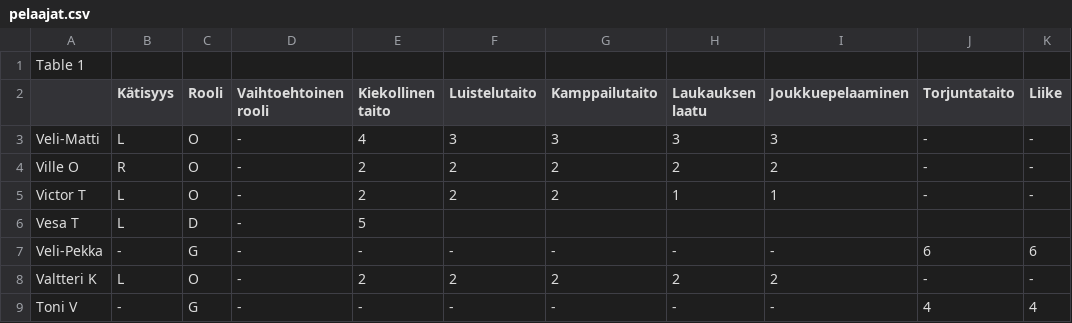
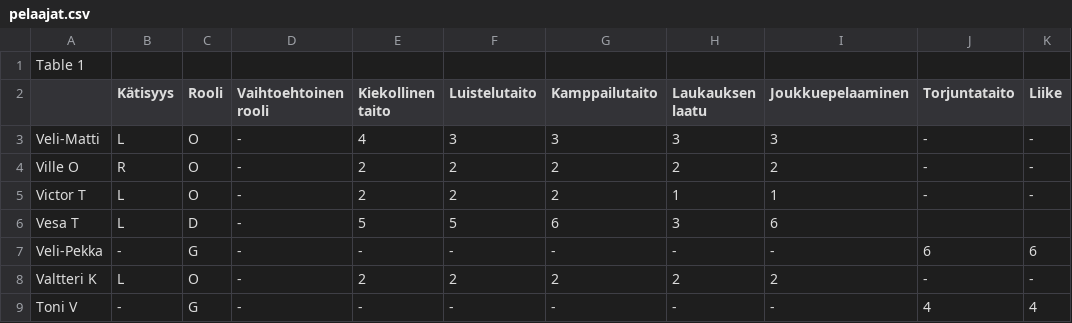
Before and after one commit to 2omo/arvontakone, a CSV file: pelaajat.csv, drawn as a sheet; only a part is shown.

Commit message:
Update pelaajat.csv

```diff
--- a/pelaajat.csv
+++ b/pelaajat.csv
@@ -5,3 +5,3 @@ Ville O;R;O;-;2;2;2;2;2;-;-;;;;;;;;;;;;;;;;
 Victor T;L;O;-;2;2;2;1;1;-;-;;;;;;;;;;;;;;;;
-Vesa T;L;D;-;5;;;;;;;;;;;;;;;;;;;;;;
+Vesa T;L;D;-;5;5;6;3;6;;;;;;;;;;;;;;
 Veli-Pekka;-;G;-;-;-;-;-;-;6;6;;;;;;;;;;;;;;;;
```
